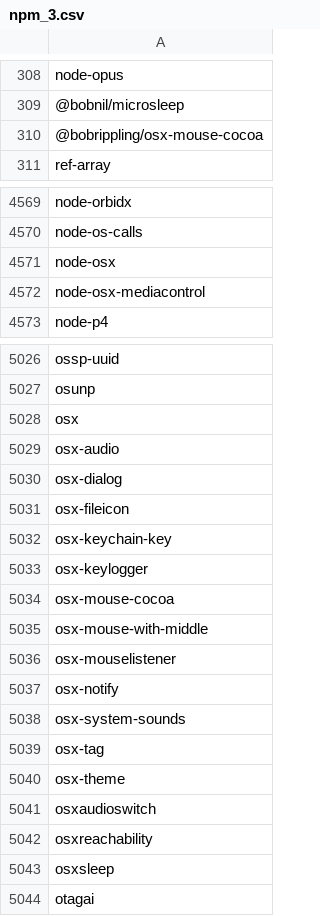
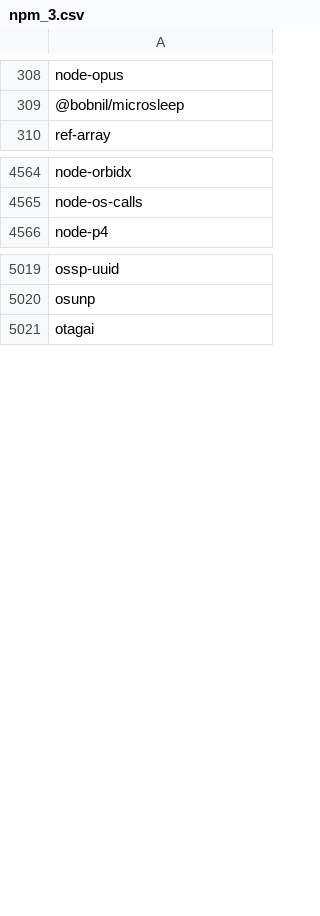
Before and after one commit to grgalex/gasket, a CSV file: scripts/npm_3.csv, drawn as a sheet; only a part is shown, gaps mark what is left out; the diff covers the shown part only.

Commit message:
fib
Signed-off-by: Georgios Alexopoulos <grgalex@ba.uoa.gr>

```diff
--- a/scripts/npm_3.csv
+++ b/scripts/npm_3.csv
@@ -309,3 +309,2 @@ node-opus
 @bobnil/microsleep
-@bobrippling/osx-mouse-cocoa
 ref-array
@@ -4570,4 +4565,2 @@ node-orbidx
 node-os-calls
-node-osx
-node-osx-mediacontrol
 node-p4
@@ -5027,18 +5020,2 @@ ossp-uuid
 osunp
-osx
-osx-audio
-osx-dialog
-osx-fileicon
-osx-keychain-key
-osx-keylogger
-osx-mouse-cocoa
-osx-mouse-with-middle
-osx-mouselistener
-osx-notify
-osx-system-sounds
-osx-tag
-osx-theme
-osxaudioswitch
-osxreachability
-osxsleep
 otagai
```
Also changed, not shown: 4 removed rows elsewhere in this file.
